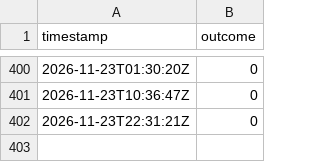
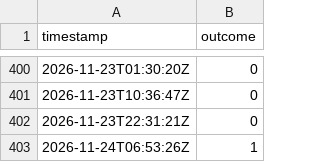
Before and after one commit to notweerdmonk/bernoulli-khwarizmi-bit-ledger, a CSV file: tosses.csv, drawn as a sheet; only a part is shown, gaps mark what is left out; the diff names each change by its address in the sheet, - before the commit and + after, or states it on an @@ line.

```diff
--- a/tosses.csv
+++ b/tosses.csv
+row 403: 2026-11-24T06:53:26Z | 1
```
Also changed, not shown: 1 other file.
